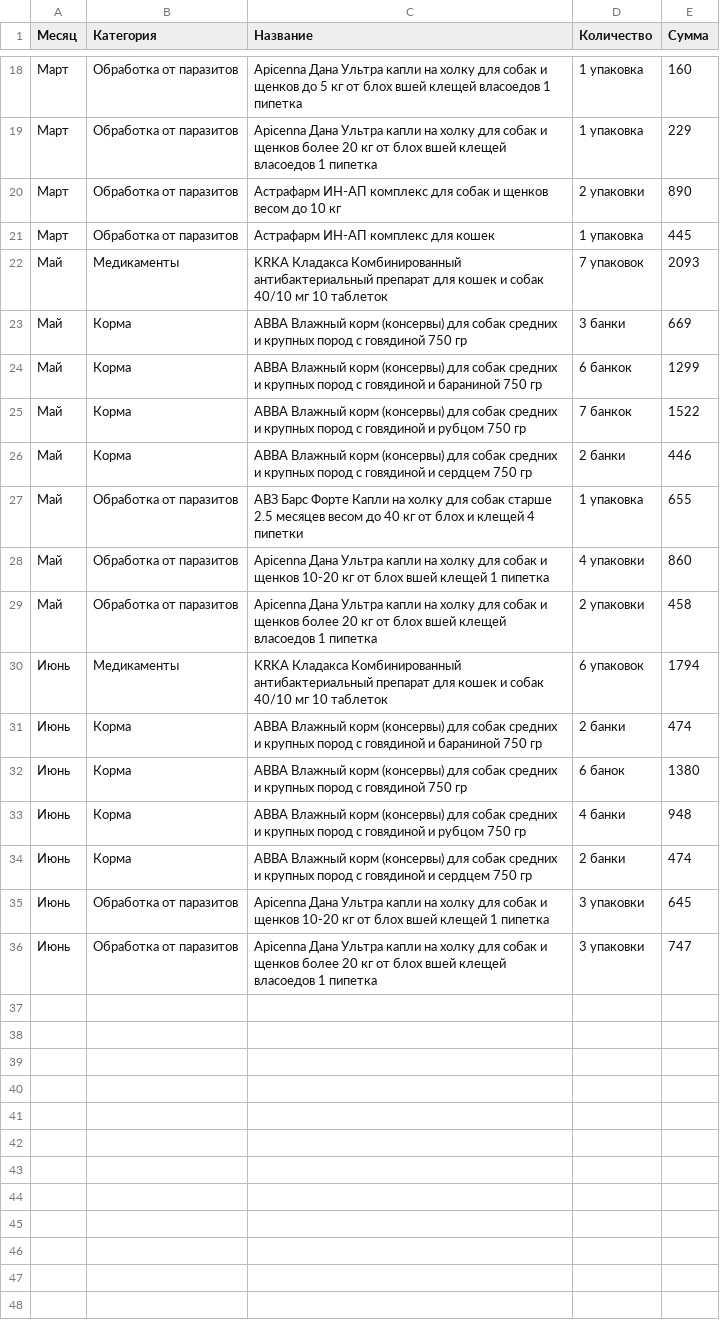
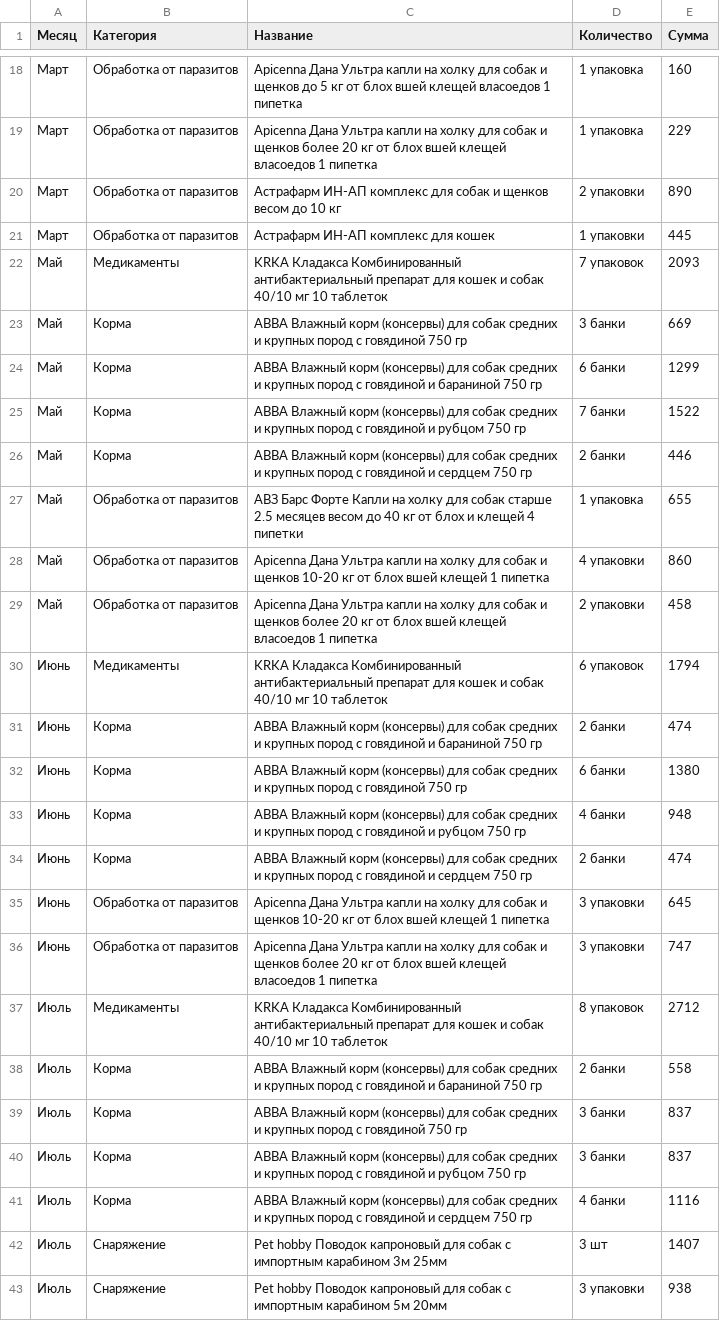
Before and after one commit to ImGoblin/imgoblin.github.io, a CSV file: assets/csv/expenses_data.csv, drawn as a sheet; only a part is shown, gaps mark what is left out.

Commit message:
Update expenses_data.csv

```diff
--- a/assets/csv/expenses_data.csv
+++ b/assets/csv/expenses_data.csv
@@ -20,7 +20,7 @@
 Март,Обработка от паразитов,Астрафарм ИН-АП комплекс для собак и щенков весом до 10 кг,2 упаковки,890
-Март,Обработка от паразитов,Астрафарм ИН-АП комплекс для кошек,1 упаковка,445
+Март,Обработка от паразитов,Астрафарм ИН-АП комплекс для кошек,1 упаковки,445
 Май,Медикаменты,KRKA Кладакса Комбинированный антибактериальный препарат для кошек и собак 40/10 мг 10 таблеток,7 упаковок,2093
 Май,Корма,АВВА Влажный корм (консервы) для собак средних и крупных пород с говядиной 750 гр,3 банки,669
-Май,Корма,АВВА Влажный корм (консервы) для собак средних и крупных пород с говядиной и бараниной 750 гр,6 банкок,1299
-Май,Корма,АВВА Влажный корм (консервы) для собак средних и крупных пород с говядиной и рубцом 750 гр,7 банкок,1522
+Май,Корма,АВВА Влажный корм (консервы) для собак средних и крупных пород с говядиной и бараниной 750 гр,6 банки,1299
+Май,Корма,АВВА Влажный корм (консервы) для собак средних и крупных пород с говядиной и рубцом 750 гр,7 банки,1522
 Май,Корма,АВВА Влажный корм (консервы) для собак средних и крупных пород с говядиной и сердцем 750 гр,2 банки,446
@@ -31,3 +31,3 @@
 Июнь,Корма,АВВА Влажный корм (консервы) для собак средних и крупных пород с говядиной и бараниной 750 гр,2 банки,474
-Июнь,Корма,АВВА Влажный корм (консервы) для собак средних и крупных пород с говядиной 750 гр,6 банок,1380
+Июнь,Корма,АВВА Влажный корм (консервы) для собак средних и крупных пород с говядиной 750 гр,6 банки,1380
 Июнь,Корма,АВВА Влажный корм (консервы) для собак средних и крупных пород с говядиной и рубцом 750 гр,4 банки,948
@@ -36 +36,8 @@
 Июнь,Обработка от паразитов,Apicenna Дана Ультра капли на холку для собак и щенков более 20 кг от блох вшей клещей власоедов 1 пипетка,3 упаковки,747
+Июль,Медикаменты,KRKA Кладакса Комбинированный антибактериальный препарат для кошек и собак 40/10 мг 10 таблеток,8 упаковок,2712
+Июль,Корма,АВВА Влажный корм (консервы) для собак средних и крупных пород с говядиной и бараниной 750 гр,2 банки,558
+Июль,Корма,АВВА Влажный корм (консервы) для собак средних и крупных пород с говядиной 750 гр,3 банки,837
+Июль,Корма,АВВА Влажный корм (консервы) для собак средних и крупных пород с говядиной и рубцом 750 гр,3 банки,837
+Июль,Корма,АВВА Влажный корм (консервы) для собак средних и крупных пород с говядиной и сердцем 750 гр,4 банки,1116
+Июль,Снаряжение,Pet hobby Поводок капроновый для собак с импортным карабином 3м 25мм,3 шт,1407
+Июль,Снаряжение,Pet hobby Поводок капроновый для собак с импортным карабином 5м 20мм,3 упаковки,938
```
